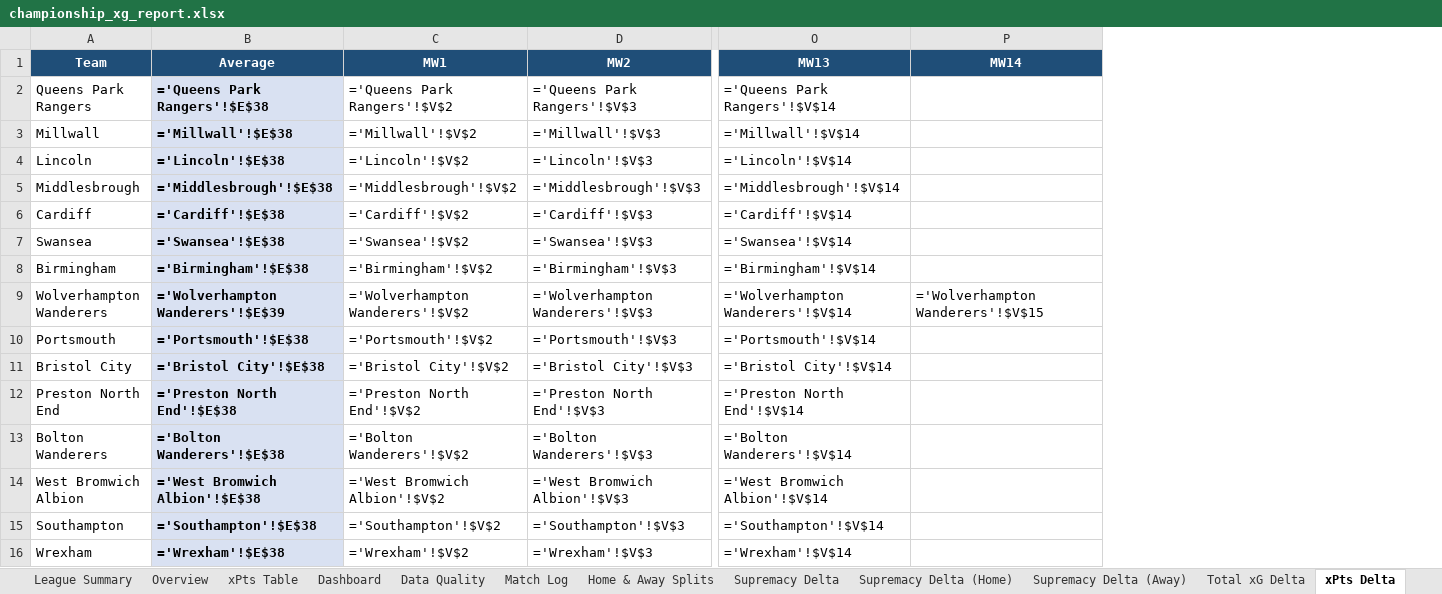
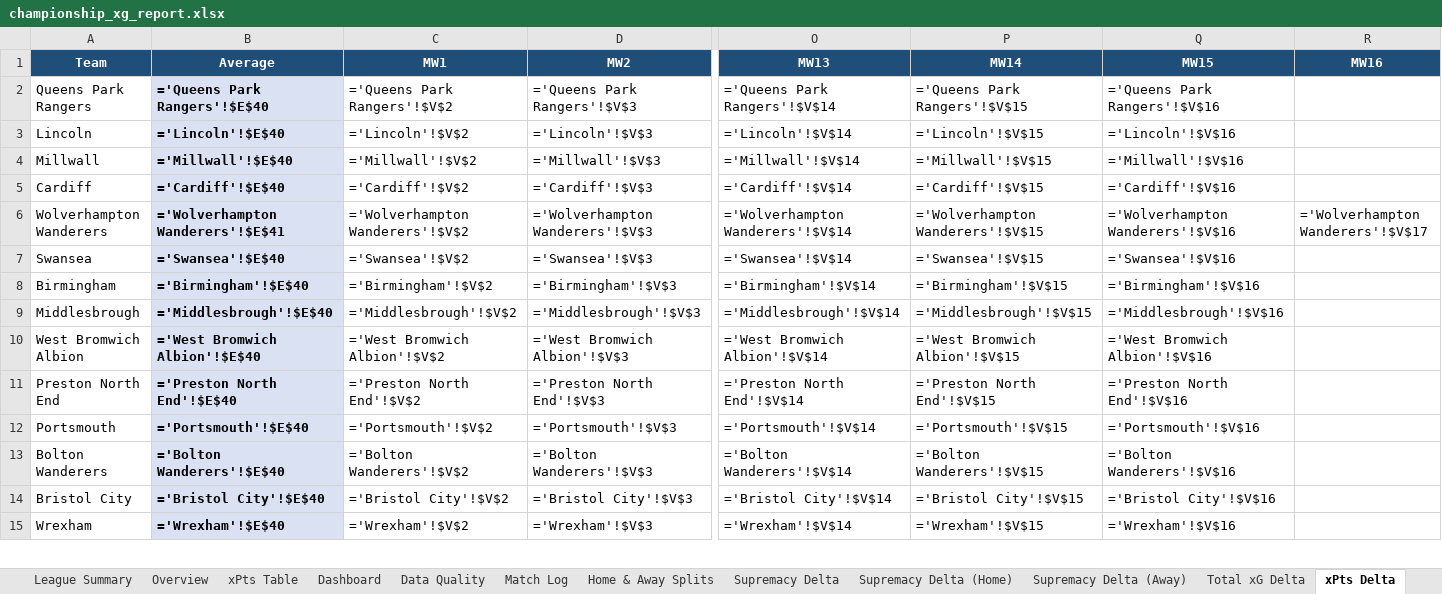
Before and after one commit to boylealert0209/efl-xg-model, an Excel workbook: data/championship_xg_report.xlsx, sheet xPts Delta, drawn as a sheet; only a part is shown, gaps mark what is left out; values as stored, in another font and other column widths than the file's, no borders; formulas without a stored value are shown as written; conditional formats not drawn; removed rows and columns are numbered as before the commit, all else as after; rows hold the shown columns only; the diff covers the shown part only; the diff names each change by its address in the sheet, - before the commit and + after, or states it on an @@ line.

```diff
--- a/data/championship_xg_report.xlsx (sheet xPts Delta)
+++ b/data/championship_xg_report.xlsx (sheet xPts Delta)
+column Q (MW15), row 2: ='Queens Park Rangers'!$V$16; rows 4-5: ='Millwall'!$V$16 | ='Cardiff'!$V$16; rows 7-8: ='Swansea'!$V$16 | ='Birmingham'!$V$16; row 11: ='Preston North End'!$V$16; row 13: ='Bolton Wanderers'!$V$16; row 15: ='Wrexham'!$V$16
+column R (MW16), empty
-B2 (Average): ='Queens Park Rangers'!$E$38
+B2 (Average): ='Queens Park Rangers'!$E$40
-P2 (MW14): (empty)
+P2 (MW14): ='Queens Park Rangers'!$V$15
+row 3: Lincoln | ='Lincoln'!$E$40 | ='Lincoln'!$V$2 | ='Lincoln'!$V$3 | ='Lincoln'!$V$14 | ='Lincoln'!$V$15 | ='Lincoln'!$V$16
-B4 (Average): ='Millwall'!$E$38
+B4 (Average): ='Millwall'!$E$40
-P4 (MW14): (empty)
+P4 (MW14): ='Millwall'!$V$15
-row 4: Lincoln | ='Lincoln'!$E$38 | ='Lincoln'!$V$2 | ='Lincoln'!$V$3 | ='Lincoln'!$V$14
-row 5: Middlesbrough | ='Middlesbrough'!$E$38 | ='Middlesbrough'!$V$2 | ='Middlesbrough'!$V$3 | ='Middlesbrough'!$V$14
-B5 (Average): ='Cardiff'!$E$38
+B5 (Average): ='Cardiff'!$E$40
-P5 (MW14): (empty)
+P5 (MW14): ='Cardiff'!$V$15
+row 6: Wolverhampton Wanderers | ='Wolverhampton Wanderers'!$E$41 | ='Wolverhampton Wanderers'!$V$2 | ='Wolverhampton Wanderers'!$V$3 | ='Wolverhampton Wanderers'!$V$14 | ='Wolverhampton Wanderers'!$V$15 | ='Wolverhampton Wanderers'!$V$16 | ='Wolverhampton Wanderers'!$V$17
-B7 (Average): ='Swansea'!$E$38
+B7 (Average): ='Swansea'!$E$40
-P7 (MW14): (empty)
+P7 (MW14): ='Swansea'!$V$15
-B8 (Average): ='Birmingham'!$E$38
+B8 (Average): ='Birmingham'!$E$40
-P8 (MW14): (empty)
+P8 (MW14): ='Birmingham'!$V$15
-row 9: Wolverhampton Wanderers | ='Wolverhampton Wanderers'!$E$39 | ='Wolverhampton Wanderers'!$V$2 | ='Wolverhampton Wanderers'!$V$3 | ='Wolverhampton Wanderers'!$V$14 | ='Wolverhampton Wanderers'!$V$15
-row 10: Portsmouth | ='Portsmouth'!$E$38 | ='Portsmouth'!$V$2 | ='Portsmouth'!$V$3 | ='Portsmouth'!$V$14
-row 11: Bristol City | ='Bristol City'!$E$38 | ='Bristol City'!$V$2 | ='Bristol City'!$V$3 | ='Bristol City'!$V$14
+row 9: Middlesbrough | ='Middlesbrough'!$E$40 | ='Middlesbrough'!$V$2 | ='Middlesbrough'!$V$3 | ='Middlesbrough'!$V$14 | ='Middlesbrough'!$V$15 | ='Middlesbrough'!$V$16
+row 10: West Bromwich Albion | ='West Bromwich Albion'!$E$40 | ='West Bromwich Albion'!$V$2 | ='West Bromwich Albion'!$V$3 | ='West Bromwich Albion'!$V$14 | ='West Bromwich Albion'!$V$15 | ='West Bromwich Albion'!$V$16
-B11 (Average): ='Preston North End'!$E$38
+B11 (Average): ='Preston North End'!$E$40
-P11 (MW14): (empty)
+P11 (MW14): ='Preston North End'!$V$15
+row 12: Portsmouth | ='Portsmouth'!$E$40 | ='Portsmouth'!$V$2 | ='Portsmouth'!$V$3 | ='Portsmouth'!$V$14 | ='Portsmouth'!$V$15 | ='Portsmouth'!$V$16
-B13 (Average): ='Bolton Wanderers'!$E$38
+B13 (Average): ='Bolton Wanderers'!$E$40
-P13 (MW14): (empty)
+P13 (MW14): ='Bolton Wanderers'!$V$15
-row 14: West Bromwich Albion | ='West Bromwich Albion'!$E$38 | ='West Bromwich Albion'!$V$2 | ='West Bromwich Albion'!$V$3 | ='West Bromwich Albion'!$V$14
-row 15: Southampton | ='Southampton'!$E$38 | ='Southampton'!$V$2 | ='Southampton'!$V$3 | ='Southampton'!$V$14
+row 14: Bristol City | ='Bristol City'!$E$40 | ='Bristol City'!$V$2 | ='Bristol City'!$V$3 | ='Bristol City'!$V$14 | ='Bristol City'!$V$15 | ='Bristol City'!$V$16
-B15 (Average): ='Wrexham'!$E$38
+B15 (Average): ='Wrexham'!$E$40
-P15 (MW14): (empty)
+P15 (MW14): ='Wrexham'!$V$15
```
Also changed, not shown: 5 added rows, 4 removed rows and 9 edited cells elsewhere in this sheet, sheet Match Log, sheet Overview, sheet League Summary, sheet Total xG Delta, sheet Home & Away Splits, sheet Supremacy Delta, 31 more sheets, hidden cells, charts or pictures, 7 other files.
